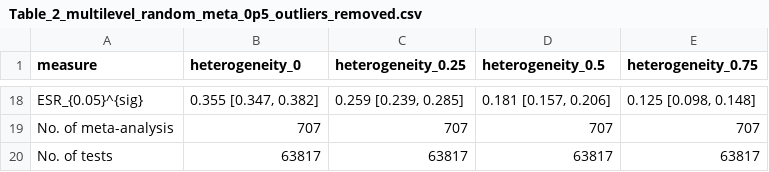
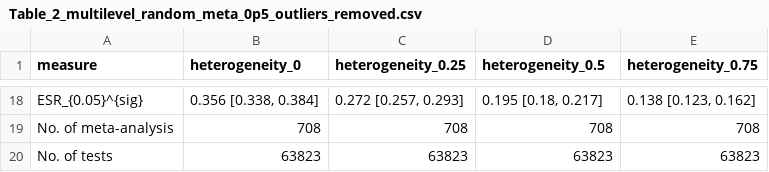
Before and after one commit to peterpuetz2020/replication_package_power_in_environmental_sciences, a CSV file: results/main/Table_2_multilevel_random_meta_0p5_outliers_removed.csv, drawn as a sheet; only a part is shown, gaps mark what is left out; the diff covers the shown part only.

```diff
--- a/results/main/Table_2_multilevel_random_meta_0p5_outliers_removed.csv
+++ b/results/main/Table_2_multilevel_random_meta_0p5_outliers_removed.csv
@@ -18,3 +18,3 @@
-"ESR_{0.05}^{sig}","0.355 [0.347, 0.382]","0.259 [0.239, 0.285]","0.181 [0.157, 0.206]","0.125 [0.098, 0.148]"
-"No. of meta-analysis","707","707","707","707"
-"No. of tests","63817","63817","63817","63817"
+"ESR_{0.05}^{sig}","0.356 [0.338, 0.384]","0.272 [0.257, 0.293]","0.195 [0.18, 0.217]","0.138 [0.123, 0.162]"
+"No. of meta-analysis","708","708","708","708"
+"No. of tests","63823","63823","63823","63823"
```
Also changed, not shown: 64 edited cells elsewhere in this file, results/main/ESR_results_all_combinations.csv, results/main/Table_2_multilevel_random_meta_0p5_all_data.csv, 8 other files.
